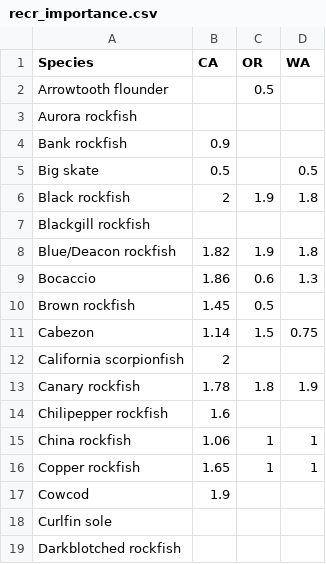
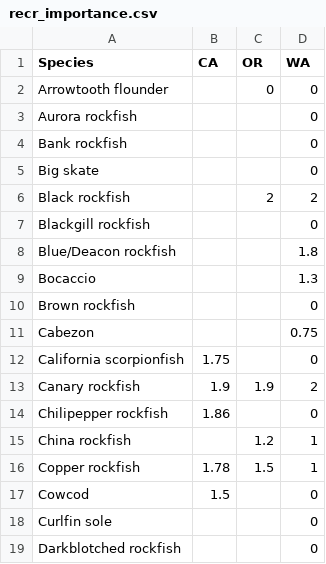
Before and after one commit to chantelwetzel-noaa/assessment_prioritization, a CSV file: doc/tables/recr_importance.csv, drawn as a sheet; only a part is shown; the diff covers the shown part only.

Commit message:
update rec and tribal importance scores

```diff
--- a/doc/tables/recr_importance.csv
+++ b/doc/tables/recr_importance.csv
@@ -1,19 +1,19 @@
 Species,CA,OR,WA
-Arrowtooth flounder,,0.5,
-Aurora rockfish,,,
-Bank rockfish,0.9,,
-Big skate,0.5,,0.5
-Black rockfish,2,1.9,1.8
-Blackgill rockfish,,,
-Blue/Deacon rockfish,1.82,1.9,1.8
-Bocaccio,1.86,0.6,1.3
-Brown rockfish,1.45,0.5,
-Cabezon,1.14,1.5,0.75
-California scorpionfish,2,,
-Canary rockfish,1.78,1.8,1.9
-Chilipepper rockfish ,1.6,,
-China rockfish,1.06,1,1
-Copper rockfish,1.65,1,1
-Cowcod ,1.9,,
-Curlfin sole,,,
-Darkblotched rockfish,,,
+Arrowtooth flounder,,0,0
+Aurora rockfish,,,0
+Bank rockfish,,,0
+Big skate,,,0
+Black rockfish,,2,2
+Blackgill rockfish,,,0
+Blue/Deacon rockfish,,,1.8
+Bocaccio,,,1.3
+Brown rockfish,,,0
+Cabezon,,,0.75
+California scorpionfish,1.75,,0
+Canary rockfish,1.9,1.9,2
+Chilipepper rockfish ,1.86,,0
+China rockfish,,1.2,1
+Copper rockfish,1.78,1.5,1
+Cowcod ,1.5,,0
+Curlfin sole,,,0
+Darkblotched rockfish,,,0
```
Also changed, not shown: 96 edited cells elsewhere in this file, 1 other file.
